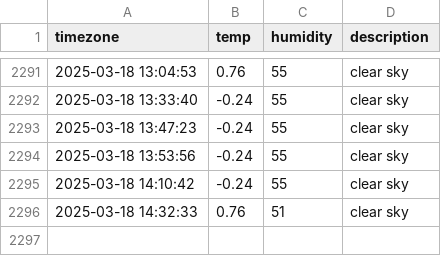
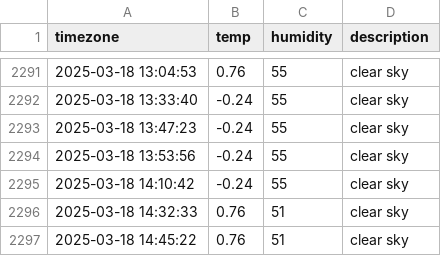
Before and after one commit to sondawon1216/seoul_weather, a CSV file: seoul_weather.csv, drawn as a sheet; only a part is shown, gaps mark what is left out.

```diff
--- a/seoul_weather.csv
+++ b/seoul_weather.csv
@@ -2296 +2296,2 @@ timezone,temp,humidity,description
 2025-03-18 14:32:33,0.76,51,clear sky
+2025-03-18 14:45:22,0.76,51,clear sky
```
